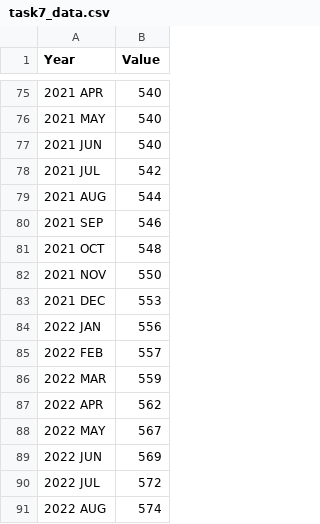
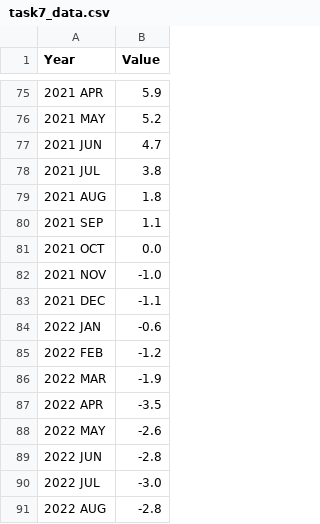
Before and after one commit to SaraPitouli/SaraPitouli.github.io, a CSV file: task7_data.csv, drawn as a sheet; only a part is shown, gaps mark what is left out; the diff covers the shown part only.

```diff
--- a/task7_data.csv
+++ b/task7_data.csv
@@ -75,17 +75,17 @@
-2021 APR,540
-2021 MAY,540
-2021 JUN,540
-2021 JUL,542
-2021 AUG,544
-2021 SEP,546
-2021 OCT,548
-2021 NOV,550
-2021 DEC,553
-2022 JAN,556
-2022 FEB,557
-2022 MAR,559
-2022 APR,562
-2022 MAY,567
-2022 JUN,569
-2022 JUL,572
-2022 AUG,574
+2021 APR,5.9
+2021 MAY,5.2
+2021 JUN,4.7
+2021 JUL,3.8
+2021 AUG,1.8
+2021 SEP,1.1
+2021 OCT,0.0
+2021 NOV,-1.0
+2021 DEC,-1.1
+2022 JAN,-0.6
+2022 FEB,-1.2
+2022 MAR,-1.9
+2022 APR,-3.5
+2022 MAY,-2.6
+2022 JUN,-2.8
+2022 JUL,-3.0
+2022 AUG,-2.8
```
Also changed, not shown: 27 edited cells elsewhere in this file.
